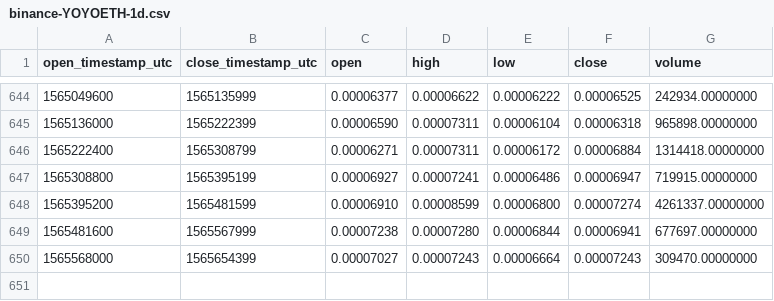
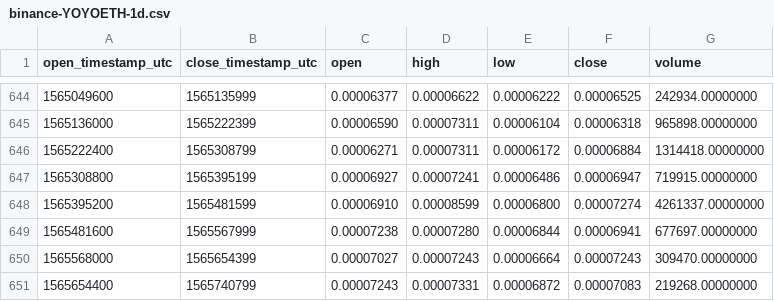
Before and after one commit to cryptobigbro/binance-YOYOETH, a CSV file: binance-YOYOETH-1d.csv, drawn as a sheet; only a part is shown, gaps mark what is left out.

Commit message:
Update OHLCV data.

```diff
--- a/binance-YOYOETH-1d.csv
+++ b/binance-YOYOETH-1d.csv
@@ -650 +650,2 @@ open_timestamp_utc,close_timestamp_utc,open,high,low,close,volume
 1565568000,1565654399,0.00007027,0.00007243,0.00006664,0.00007243,309470.00000000
+1565654400,1565740799,0.00007243,0.00007331,0.00006872,0.00007083,219268.00000000
```
Also changed, not shown: 1 other file.
